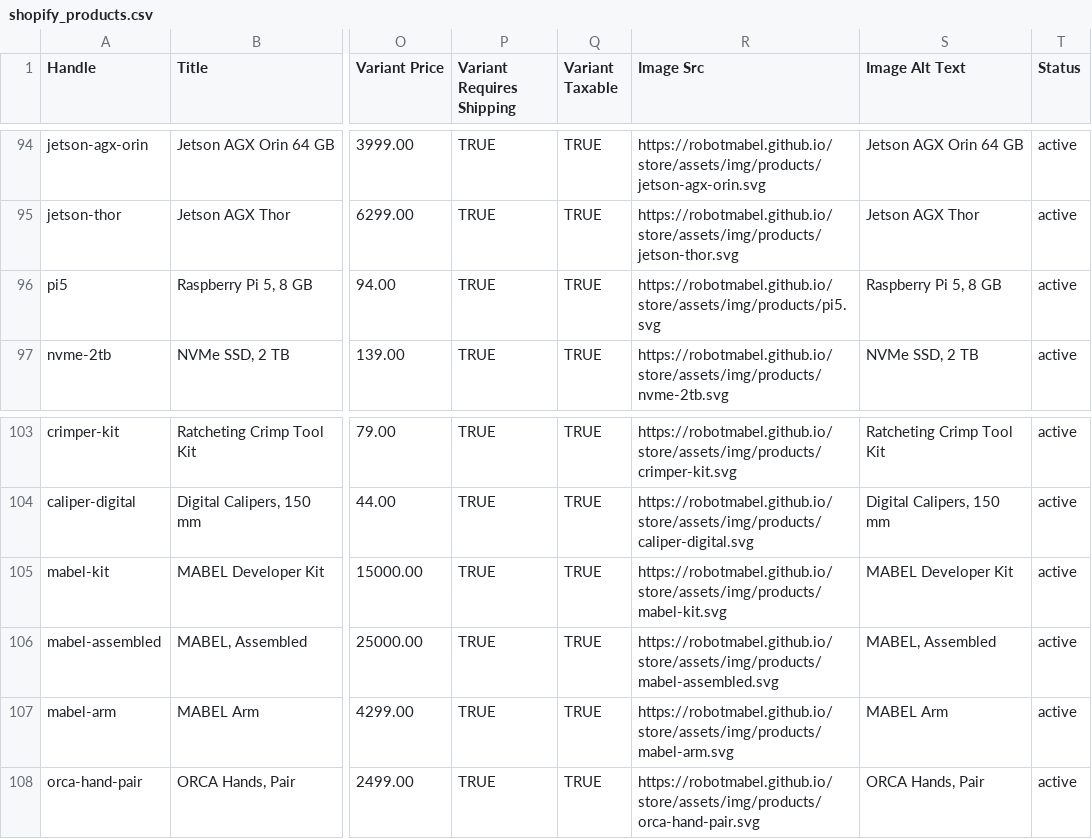
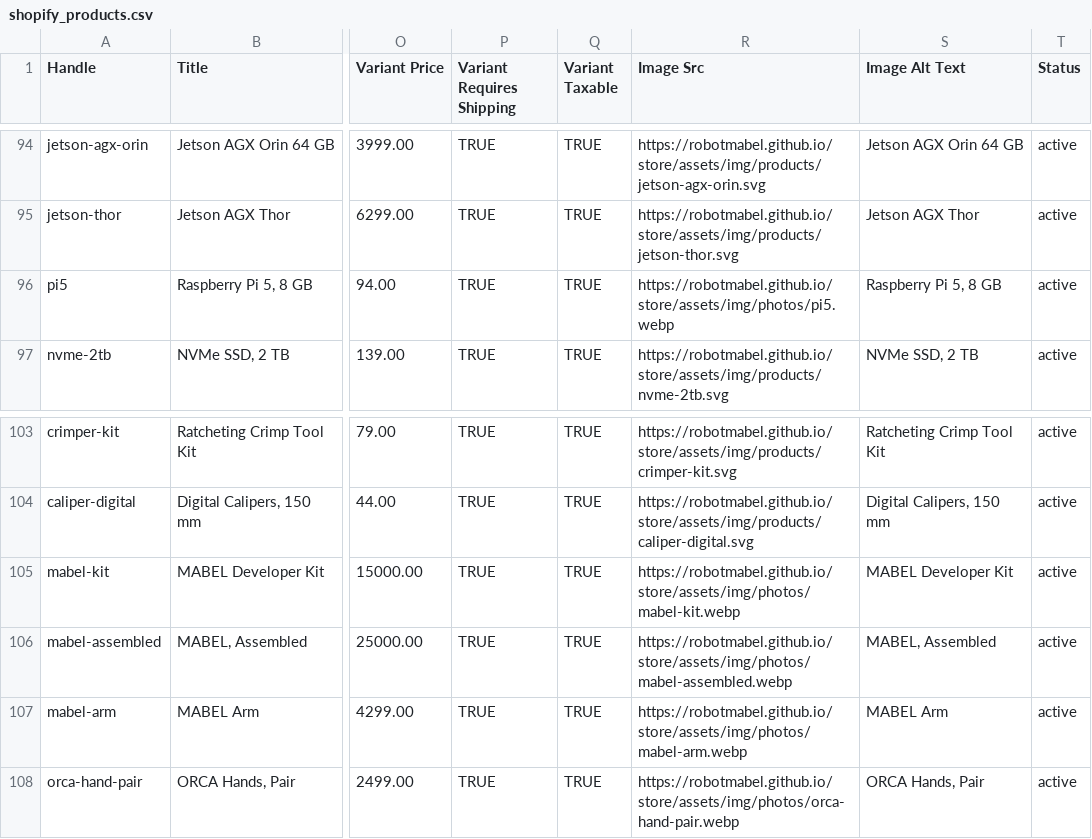
Before and after one commit to robotmabel/store, a CSV file: dist/shopify_products.csv, drawn as a sheet; only a part is shown, gaps mark what is left out; the diff covers the shown part only; the diff names each change by its address in the sheet, - before the commit and + after, or states it on an @@ line.

```diff
--- a/dist/shopify_products.csv
+++ b/dist/shopify_products.csv
-R96 (Image Src): https://robotmabel.github.io/store/assets/img/products/pi5.svg
+R96 (Image Src): https://robotmabel.github.io/store/assets/img/photos/pi5.webp
-R105 (Image Src): https://robotmabel.github.io/store/assets/img/products/mabel-kit.svg
+R105 (Image Src): https://robotmabel.github.io/store/assets/img/photos/mabel-kit.webp
-R106 (Image Src): https://robotmabel.github.io/store/assets/img/products/mabel-assembled.svg
+R106 (Image Src): https://robotmabel.github.io/store/assets/img/photos/mabel-assembled.webp
-R107 (Image Src): https://robotmabel.github.io/store/assets/img/products/mabel-arm.svg
+R107 (Image Src): https://robotmabel.github.io/store/assets/img/photos/mabel-arm.webp
-R108 (Image Src): https://robotmabel.github.io/store/assets/img/products/orca-hand-pair.svg
+R108 (Image Src): https://robotmabel.github.io/store/assets/img/photos/orca-hand-pair.webp
```
Also changed, not shown: 14 edited cells elsewhere in this file, dist/stripe_products.csv, 37 other files.
